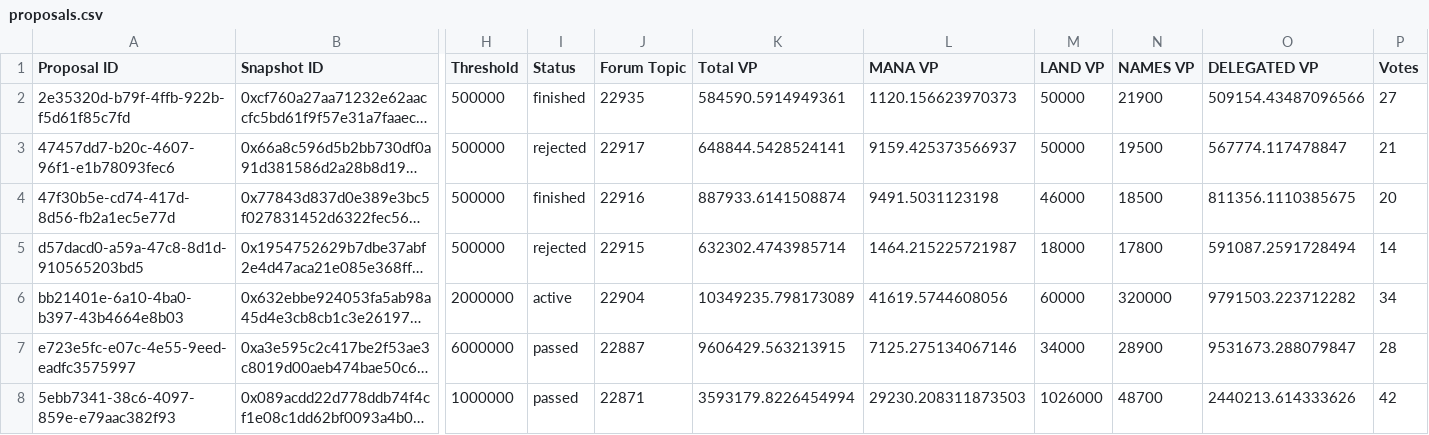
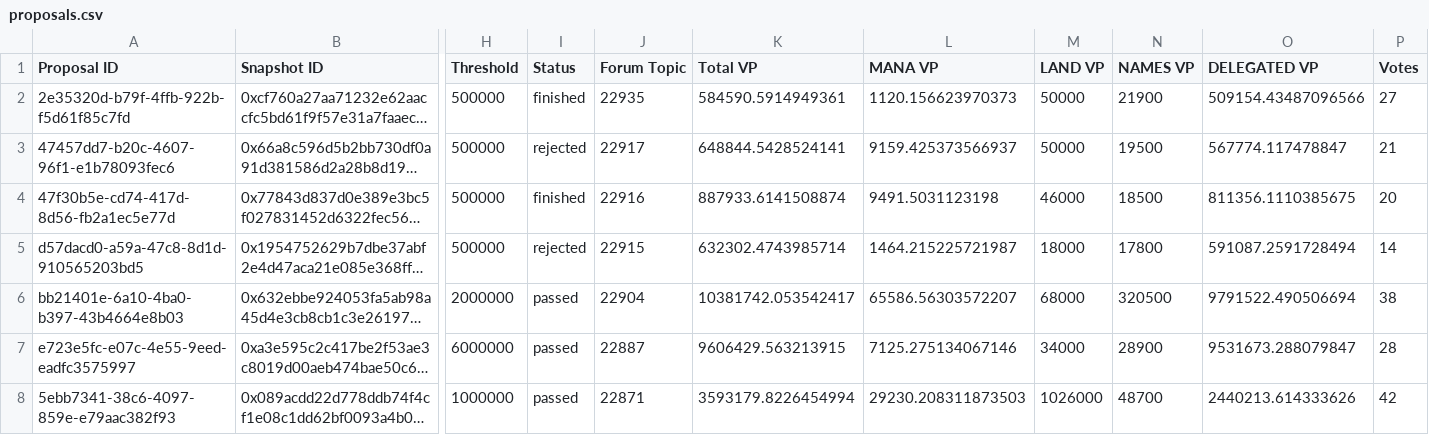
Before and after one commit to Decentraland-DAO/transparency, a CSV file: proposals.csv, drawn as a sheet; only a part is shown, gaps mark what is left out; long unchanged cells end in …; the diff names each change by its address in the sheet, - before the commit and + after, or states it on an @@ line.

```diff
--- a/proposals.csv
+++ b/proposals.csv
-I6 (Status): active
+I6 (Status): passed
-K6 (Total VP): 10349235.798173089
+K6 (Total VP): 10381742.053542417
-L6 (MANA VP): 41619.5744608056
+L6 (MANA VP): 65586.56303572207
-M6 (LAND VP): 60000
+M6 (LAND VP): 68000
-N6 (NAMES VP): 320000
+N6 (NAMES VP): 320500
-O6 (DELEGATED VP): 9791503.223712282
+O6 (DELEGATED VP): 9791522.490506694
-P6 (Votes): 34
+P6 (Votes): 38
```
Also changed, not shown: balances.csv, members.csv, 17 other files.
